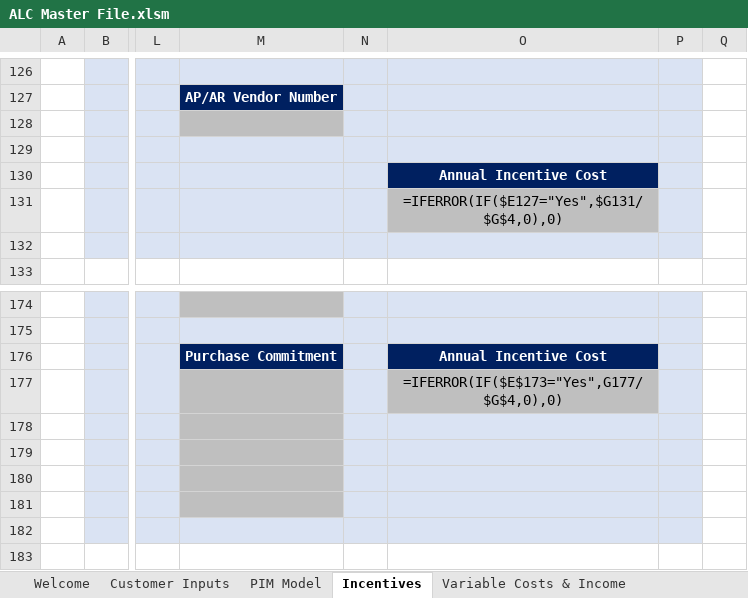
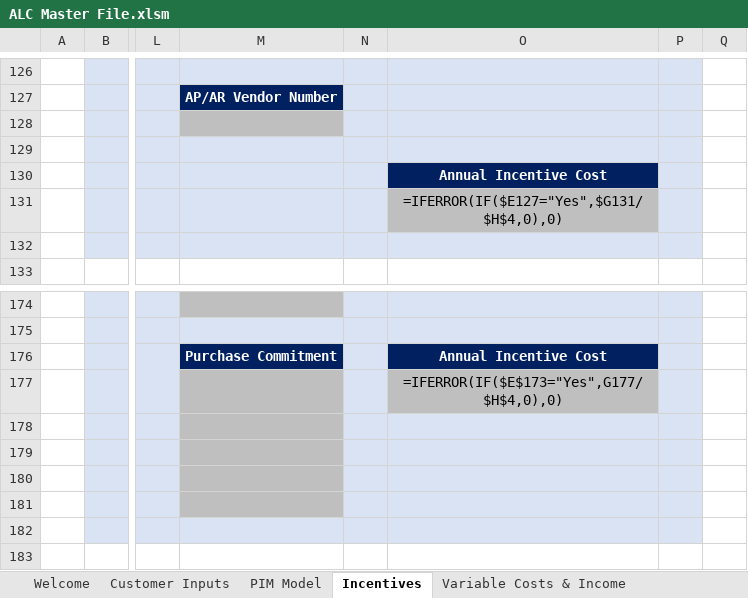
Before and after one commit to Ushadevi-velusamy/ALC, an Excel workbook: ALC Master File.xlsm, sheet Incentives, drawn as a sheet; only a part is shown, gaps mark what is left out; values as stored, in another font and other column widths than the file's, no borders; formulas are shown in place of their values; charts and pictures and conditional formats not drawn; the diff names each change by its address in the sheet, - before the commit and + after, or states it on an @@ line.

Commit message:
Bugs fixed

```diff
--- a/ALC Master File.xlsm (sheet Incentives)
+++ b/ALC Master File.xlsm (sheet Incentives)
-O131: =IFERROR(IF($E127="Yes",$G131/$G$4,0),0)
+O131: =IFERROR(IF($E127="Yes",$G131/$H$4,0),0)
-O177: =IFERROR(IF($E$173="Yes",G177/$G$4,0),0)
+O177: =IFERROR(IF($E$173="Yes",G177/$H$4,0),0)
```
